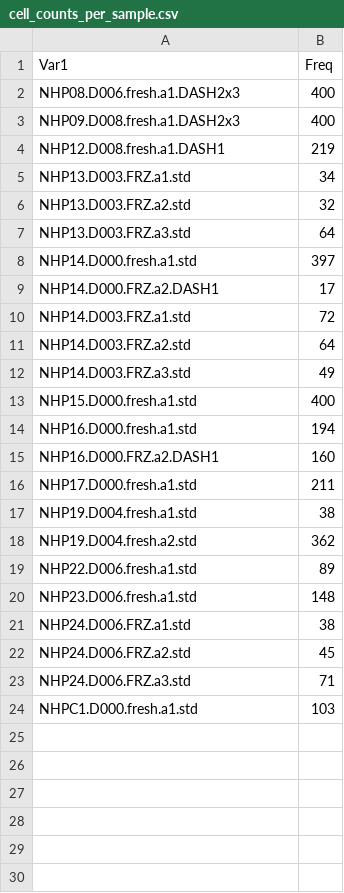
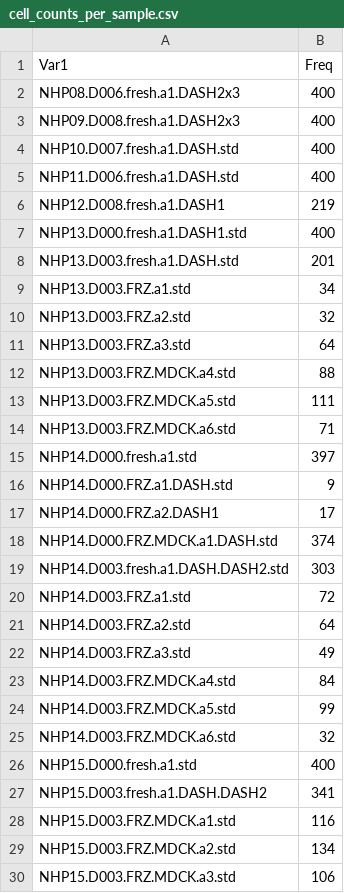
Before and after one commit to jidiaz/MISTIBogota2024-Ebola, a CSV file: Projects/Project4-OriginalMaterial/cell_counts_per_sample.csv, drawn as a sheet; only a part is shown; the shorter side is filled out with more unchanged rows; the diff covers the shown part only; the diff names each change by its address in the sheet, - before the commit and + after, or states it on an @@ line.

Commit message:
9602 cells update

```diff
--- a/Projects/Project4-OriginalMaterial/cell_counts_per_sample.csv
+++ b/Projects/Project4-OriginalMaterial/cell_counts_per_sample.csv
+row 4: NHP10.D007.fresh.a1.DASH.std | 400
+row 5: NHP11.D006.fresh.a1.DASH.std | 400
+row 7: NHP13.D000.fresh.a1.DASH1.std | 400
+row 8: NHP13.D003.fresh.a1.DASH.std | 201
+row 12: NHP13.D003.FRZ.MDCK.a4.std | 88
+row 13: NHP13.D003.FRZ.MDCK.a5.std | 111
+row 14: NHP13.D003.FRZ.MDCK.a6.std | 71
+row 16: NHP14.D000.FRZ.a1.DASH.std | 9
+row 18: NHP14.D000.FRZ.MDCK.a1.DASH.std | 374
+row 19: NHP14.D003.fresh.a1.DASH.DASH2.std | 303
+row 23: NHP14.D003.FRZ.MDCK.a4.std | 84
+row 24: NHP14.D003.FRZ.MDCK.a5.std | 99
+row 25: NHP14.D003.FRZ.MDCK.a6.std | 32
+row 27: NHP15.D003.fresh.a1.DASH.DASH2 | 341
+row 28: NHP15.D003.FRZ.MDCK.a1.std | 116
+row 29: NHP15.D003.FRZ.MDCK.a2.std | 134
+row 30: NHP15.D003.FRZ.MDCK.a3.std | 106
```
Also changed, not shown: 27 added rows elsewhere in this file, 33 other files.
